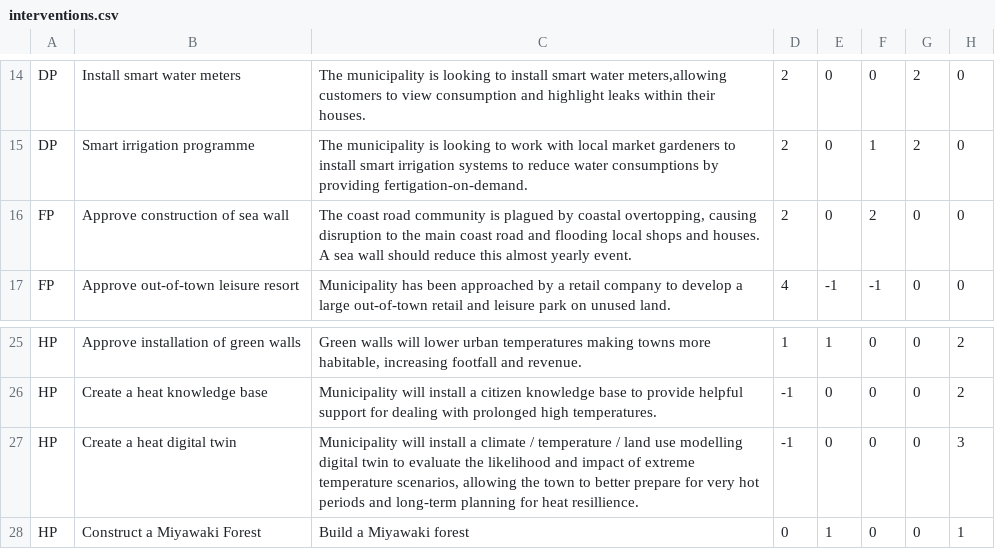
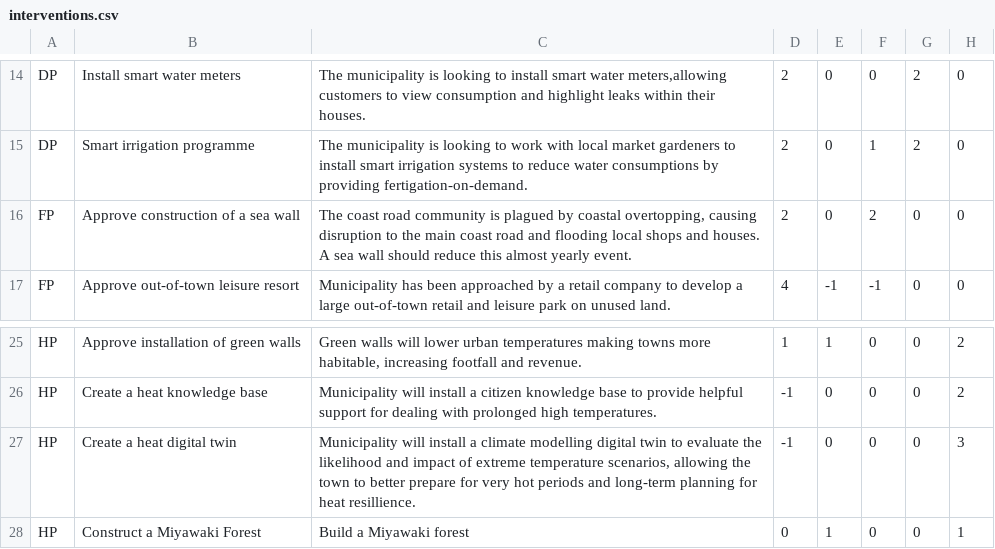
Before and after one commit to arsinoe-serious-game/arsinoe-serious-game.github.io, a CSV file: proto-2/build/interventions.csv, drawn as a sheet; only a part is shown, gaps mark what is left out; the diff names each change by its address in the sheet, - before the commit and + after, or states it on an @@ line.

```diff
--- a/proto-2/build/interventions.csv
+++ b/proto-2/build/interventions.csv
-B16: Approve construction of sea wall
+B16: Approve construction of a sea wall
-C27: …a climate / temperature / land use modelling digital…
+C27: …a climate modelling digital…
```
Also changed, not shown: 6 other files.
